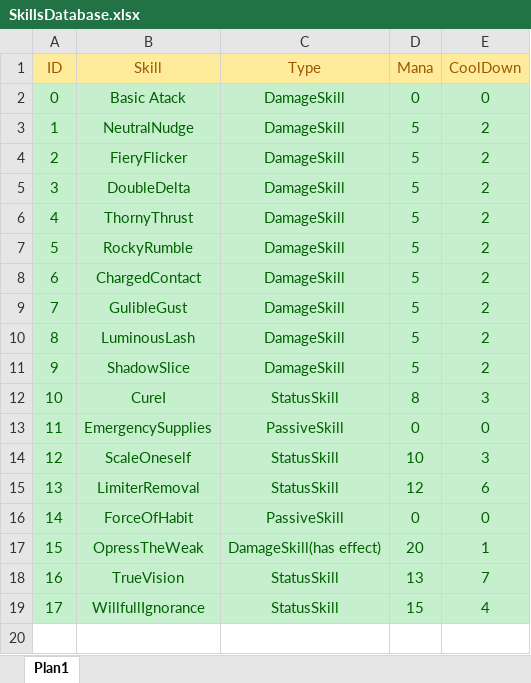
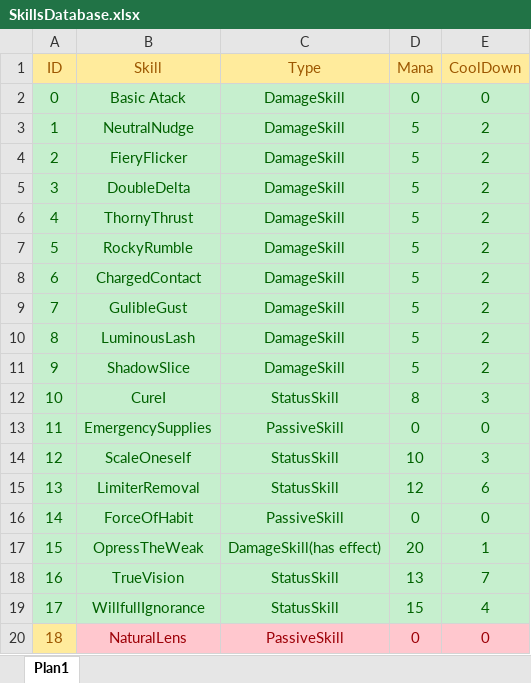
Before and after one commit to TheTheqs/DRoque-Lite, an Excel workbook: documentation/SkillsDatabase.xlsx, sheet Plan1, drawn as a sheet; values as stored, in another font and other column widths than the file's, no borders; the diff names each change by its address in the sheet, - before the commit and + after, or states it on an @@ line.

```diff
--- a/documentation/SkillsDatabase.xlsx (sheet Plan1)
+++ b/documentation/SkillsDatabase.xlsx (sheet Plan1)
+row 20: 18 | NaturalLens | PassiveSkill | 0 | 0
```
Also changed, not shown: 17 other files.
